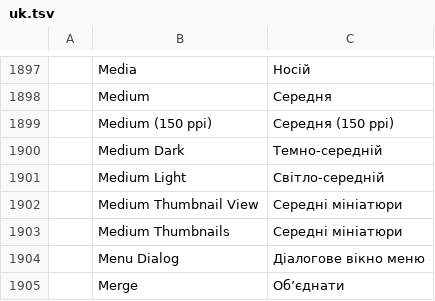
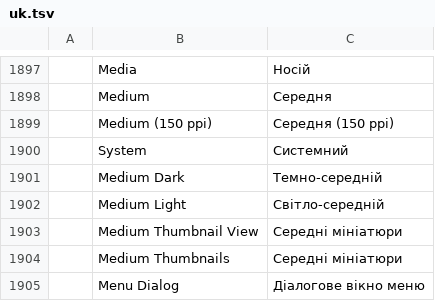
Before and after one commit to Anon5T4R/Local-Vector, a TSV file: crates/ui-egui/src/i18n/uk.tsv, drawn as a sheet; only a part is shown, gaps mark what is left out; the shorter side is filled out with more unchanged rows; the diff names each change by its address in the sheet, - before the commit and + after, or states it on an @@ line.

```diff
--- a/crates/ui-egui/src/i18n/uk.tsv
+++ b/crates/ui-egui/src/i18n/uk.tsv
+row 1900:  | System | Системний
```
Also changed, not shown: crates/ui-egui/src/i18n/bg.tsv, crates/ui-egui/src/i18n/el.tsv, 32 other files.
